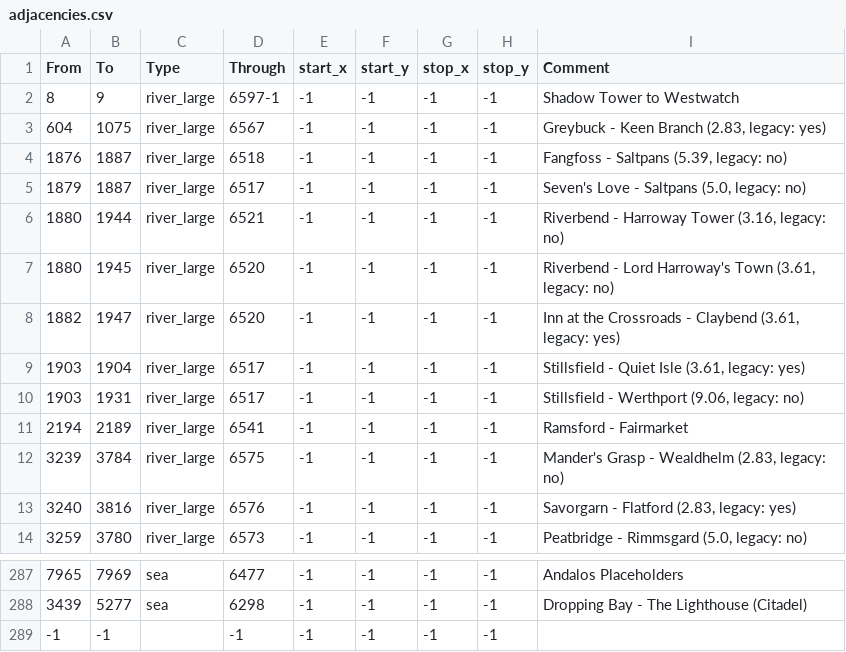
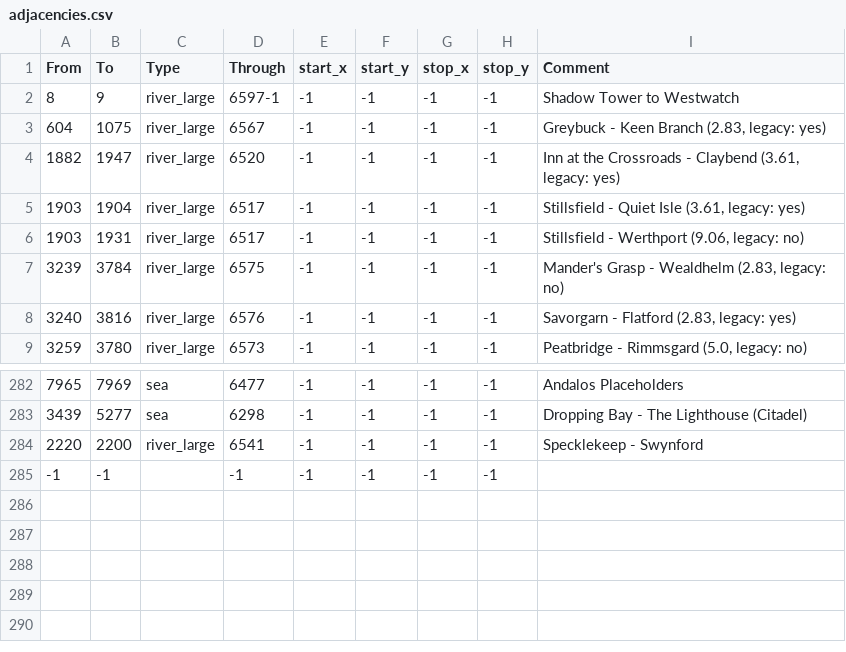
Before and after one commit to The-Rookery-Roleplay/Nymeria, a CSV file: map_data/adjacencies.csv, drawn as a sheet; only a part is shown, gaps mark what is left out.

```diff
--- a/map_data/adjacencies.csv
+++ b/map_data/adjacencies.csv
@@ -3,6 +3,2 @@
 604;1075;river_large;6567;-1;-1;-1;-1;Greybuck - Keen Branch (2.83, legacy: yes)
-1876;1887;river_large;6518;-1;-1;-1;-1;Fangfoss - Saltpans (5.39, legacy: no)
-1879;1887;river_large;6517;-1;-1;-1;-1;Seven's Love - Saltpans (5.0, legacy: no)
-1880;1944;river_large;6521;-1;-1;-1;-1;Riverbend - Harroway Tower (3.16, legacy: no)
-1880;1945;river_large;6520;-1;-1;-1;-1;Riverbend - Lord Harroway's Town (3.61, legacy: no)
 1882;1947;river_large;6520;-1;-1;-1;-1;Inn at the Crossroads - Claybend (3.61, legacy: yes)
@@ -10,3 +6,2 @@
 1903;1931;river_large;6517;-1;-1;-1;-1;Stillsfield - Werthport (9.06, legacy: no)
-2194;2189;river_large;6541;-1;-1;-1;-1;Ramsford - Fairmarket
 3239;3784;river_large;6575;-1;-1;-1;-1;Mander's Grasp - Wealdhelm (2.83, legacy: no)
@@ -288,2 +283,3 @@
 3439;5277;sea;6298;-1;-1;-1;-1;Dropping Bay - The Lighthouse (Citadel)
+2220;2200;river_large;6541;-1;-1;-1;-1;Specklekeep - Swynford
 -1;-1;;-1;-1;-1;-1;-1;
```
Also changed, not shown: 29 other files.
